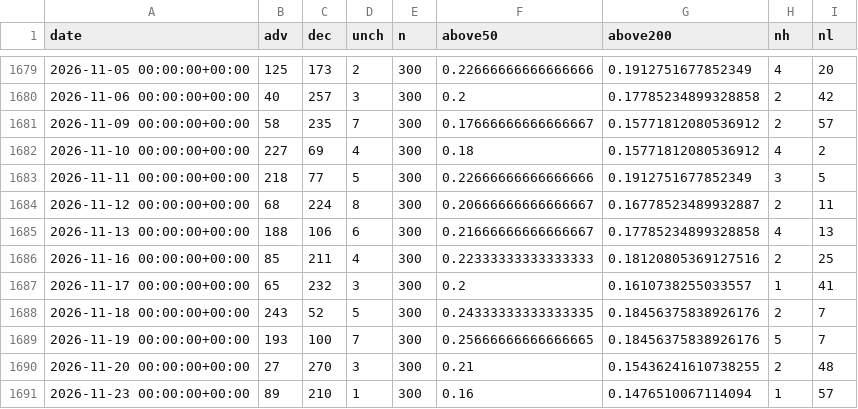
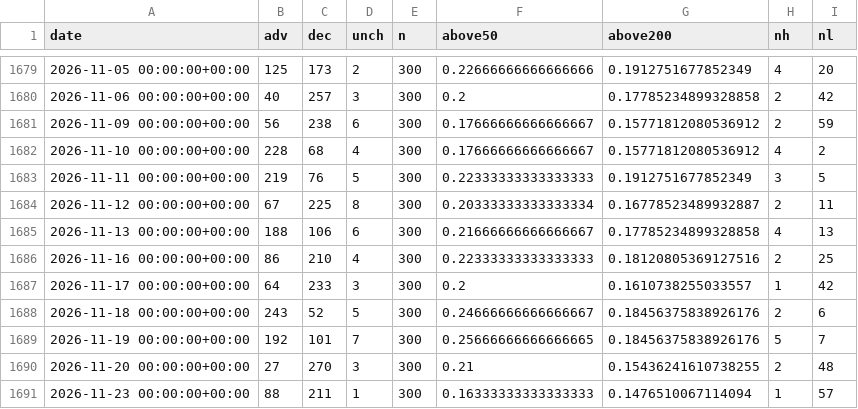
Before and after one commit to rlagustn92/retail-sentiment, a CSV file: kr_breadth.csv, drawn as a sheet; only a part is shown, gaps mark what is left out.

```diff
--- a/kr_breadth.csv
+++ b/kr_breadth.csv
@@ -1680,12 +1680,12 @@ date,adv,dec,unch,n,above50,above200,nh,nl
 2026-11-06 00:00:00+00:00,40,257,3,300,0.2,0.17785234899328858,2,42
-2026-11-09 00:00:00+00:00,58,235,7,300,0.17666666666666667,0.15771812080536912,2,57
-2026-11-10 00:00:00+00:00,227,69,4,300,0.18,0.15771812080536912,4,2
-2026-11-11 00:00:00+00:00,218,77,5,300,0.22666666666666666,0.1912751677852349,3,5
-2026-11-12 00:00:00+00:00,68,224,8,300,0.20666666666666667,0.16778523489932887,2,11
+2026-11-09 00:00:00+00:00,56,238,6,300,0.17666666666666667,0.15771812080536912,2,59
+2026-11-10 00:00:00+00:00,228,68,4,300,0.17666666666666667,0.15771812080536912,4,2
+2026-11-11 00:00:00+00:00,219,76,5,300,0.22333333333333333,0.1912751677852349,3,5
+2026-11-12 00:00:00+00:00,67,225,8,300,0.20333333333333334,0.16778523489932887,2,11
 2026-11-13 00:00:00+00:00,188,106,6,300,0.21666666666666667,0.17785234899328858,4,13
-2026-11-16 00:00:00+00:00,85,211,4,300,0.22333333333333333,0.18120805369127516,2,25
-2026-11-17 00:00:00+00:00,65,232,3,300,0.2,0.1610738255033557,1,41
-2026-11-18 00:00:00+00:00,243,52,5,300,0.24333333333333335,0.18456375838926176,2,7
-2026-11-19 00:00:00+00:00,193,100,7,300,0.25666666666666665,0.18456375838926176,5,7
+2026-11-16 00:00:00+00:00,86,210,4,300,0.22333333333333333,0.18120805369127516,2,25
+2026-11-17 00:00:00+00:00,64,233,3,300,0.2,0.1610738255033557,1,42
+2026-11-18 00:00:00+00:00,243,52,5,300,0.24666666666666667,0.18456375838926176,2,6
+2026-11-19 00:00:00+00:00,192,101,7,300,0.25666666666666665,0.18456375838926176,5,7
 2026-11-20 00:00:00+00:00,27,270,3,300,0.21,0.15436241610738255,2,48
-2026-11-23 00:00:00+00:00,89,210,1,300,0.16,0.1476510067114094,1,57
+2026-11-23 00:00:00+00:00,88,211,1,300,0.16333333333333333,0.1476510067114094,1,57
```
Also changed, not shown: kr_hist_market.csv, kr_index.csv, 5 other files.
